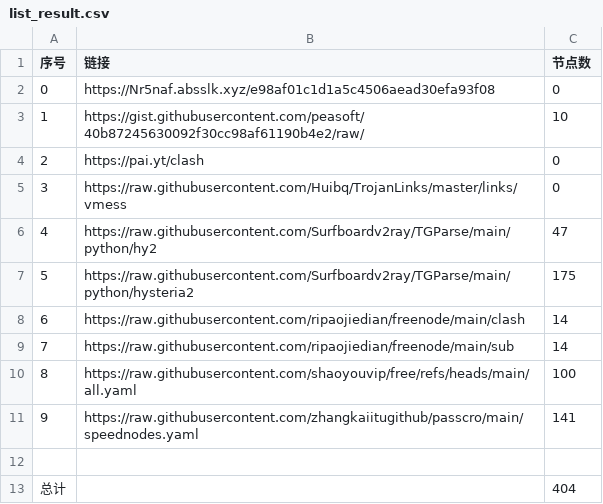
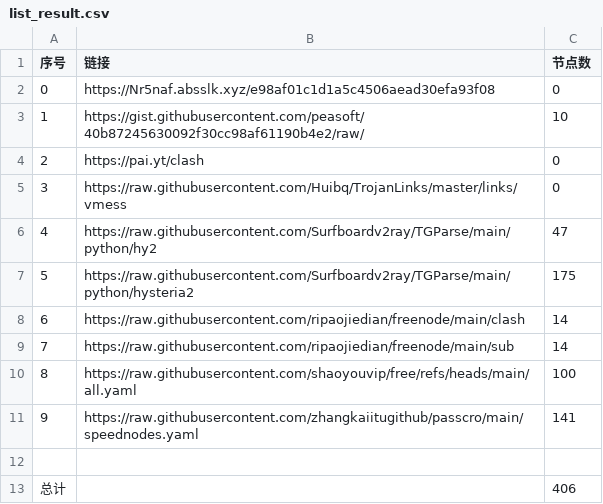
Before and after one commit to sp2dev/NoMoreWalls, a CSV file: list_result.csv, drawn as a sheet.

```diff
--- a/list_result.csv
+++ b/list_result.csv
@@ -12,2 +12,2 @@
 
-总计,,404
+总计,,406
```
Also changed, not shown: 28 other files.
